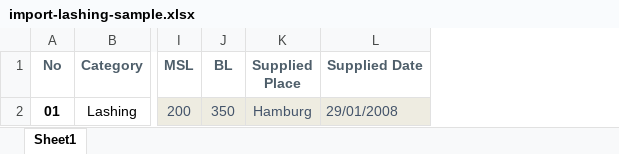
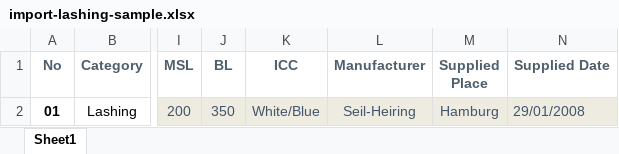
Before and after one commit to curest0x1021/Peerfleet, an Excel workbook: files/system/import-lashing-sample.xlsx, sheet Sheet1, drawn as a sheet; only a part is shown, gaps mark what is left out; values as stored, in another font and other column widths than the file's, no borders; conditional formats not drawn; the diff names each change by its address in the sheet, - before the commit and + after, or states it on an @@ line.

```diff
--- a/files/system/import-lashing-sample.xlsx (sheet Sheet1)
+++ b/files/system/import-lashing-sample.xlsx (sheet Sheet1)
+column K (ICC), row 2: White/Blue
+column L (Manufacturer), row 2: Seil-Heiring
```
Also changed, not shown: 45 other files.
